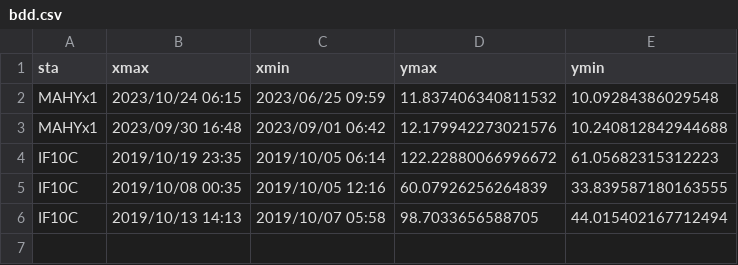
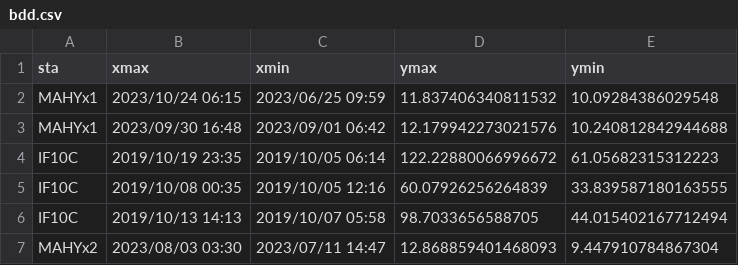
Before and after one commit to richardDreo/ICI_detector, a CSV file: bdd.csv, drawn as a sheet.

```diff
--- a/bdd.csv
+++ b/bdd.csv
@@ -6 +6,2 @@ IF10C,2019/10/08 00:35,2019/10/05 12:16,60.07926256264839,33.839587180163555
 IF10C,2019/10/13 14:13,2019/10/07 05:58,98.7033656588705,44.015402167712494
+MAHYx2,2023/08/03 03:30,2023/07/11 14:47,12.868859401468093,9.447910784867304
```
Also changed, not shown: 8 other files.
